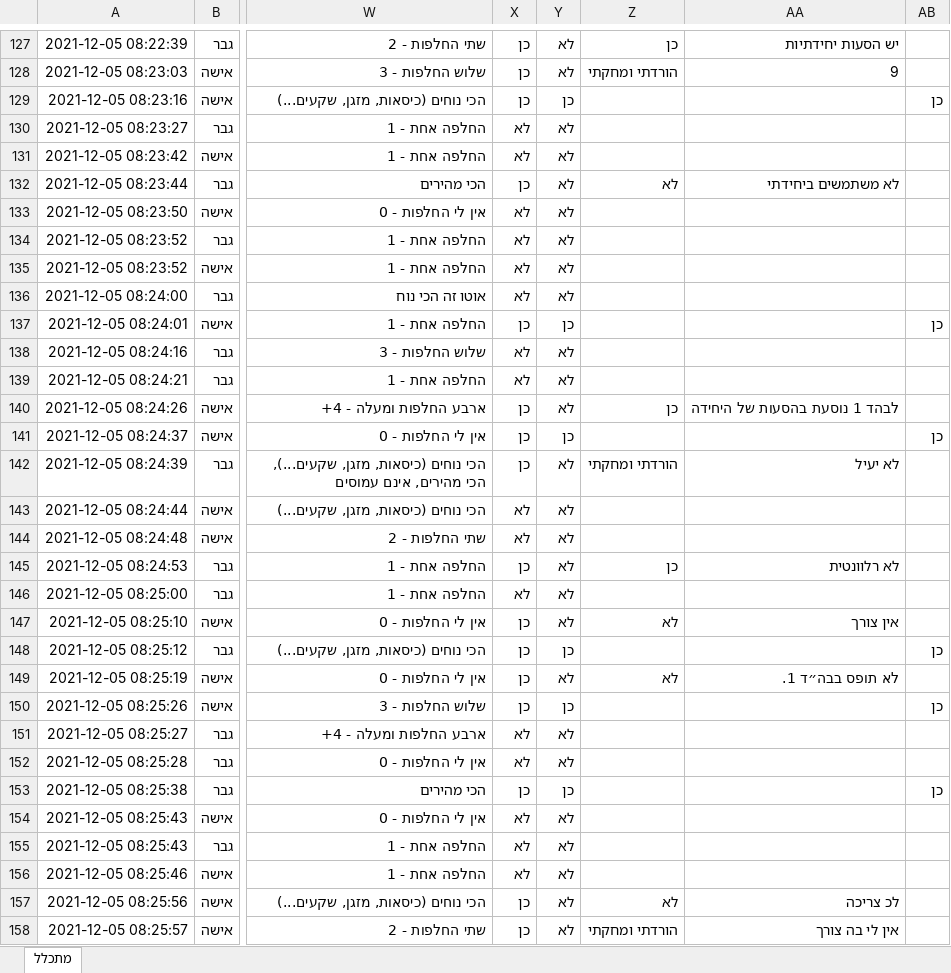
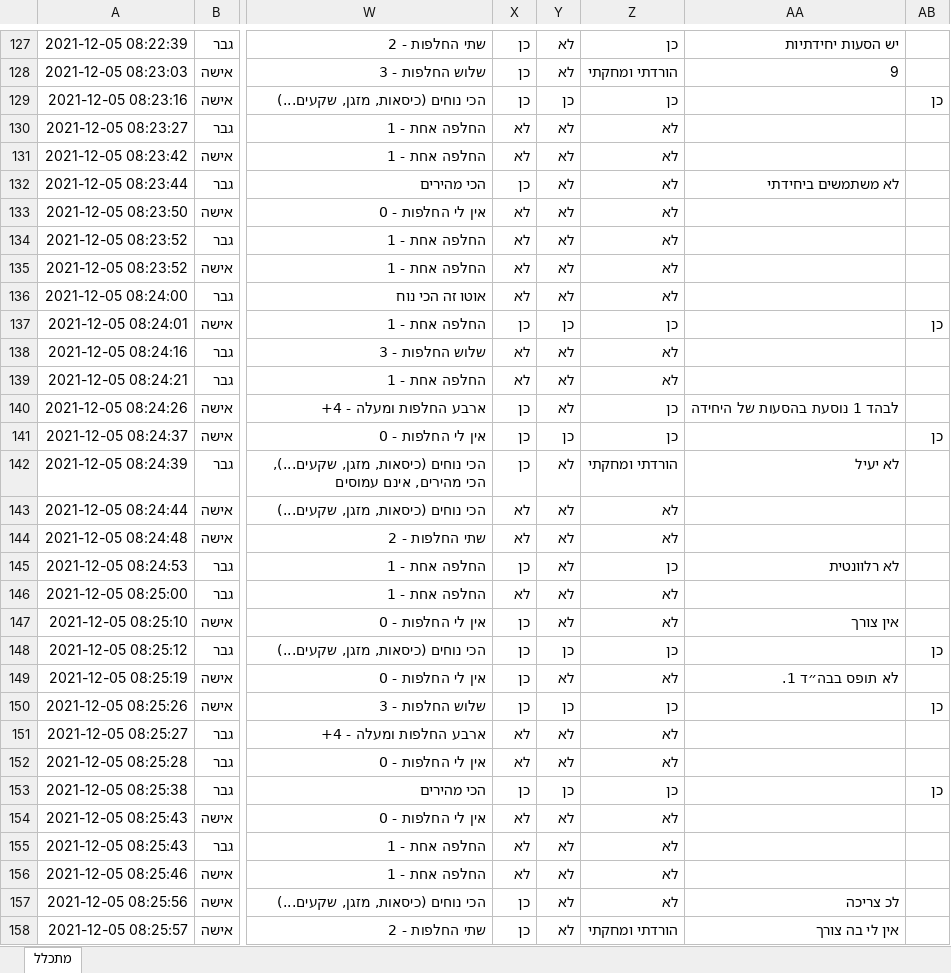
Before and after one commit to rabi320/Data-Analysis-IDF-Transportation, an Excel workbook: Data2/מתכלל ראשון ושני.xlsx, sheet מתכלל, drawn as a sheet; only a part is shown, gaps mark what is left out; values as stored, in another font and other column widths than the file's, no borders; the diff covers the shown part only; the diff names each change by its address in the sheet, - before the commit and + after, or states it on an @@ line.

```diff
--- a/Data2/מתכלל ראשון ושני.xlsx (sheet מתכלל)
+++ b/Data2/מתכלל ראשון ושני.xlsx (sheet מתכלל)
-Z129: (empty)
+Z129: כן
-Z130:Z131: (empty)
+Z130:Z131: לא
-Z133:Z136: (empty)
+Z133:Z136: לא
-Z137: (empty)
+Z137: כן
-Z138:Z139: (empty)
+Z138:Z139: לא
-Z141: (empty)
+Z141: כן
-Z143:Z144: (empty)
+Z143:Z144: לא
-Z146: (empty)
+Z146: לא
-Z148: (empty)
+Z148: כן
-Z150: (empty)
+Z150: כן
-Z151:Z152: (empty)
+Z151:Z152: לא
-Z153: (empty)
+Z153: כן
-Z154:Z156: (empty)
+Z154:Z156: לא
```
Also changed, not shown: other rows of this sheet, 1 other file.
